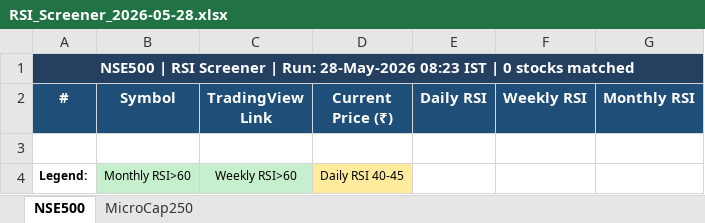
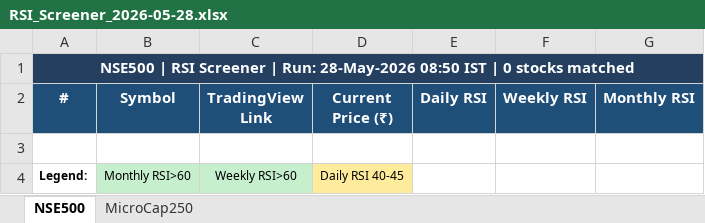
Before and after one commit to nikunj2021/RSI_GFS_SCREENER, an Excel workbook: output/RSI_Screener_2026-05-28.xlsx, sheet NSE500, drawn as a sheet; values as stored, in another font and other column widths than the file's, no borders; the diff names each change by its address in the sheet, - before the commit and + after, or states it on an @@ line.

```diff
--- a/output/RSI_Screener_2026-05-28.xlsx (sheet NSE500)
+++ b/output/RSI_Screener_2026-05-28.xlsx (sheet NSE500)
-A1 (#): …Run: 28-May-2026 08:23 IST |…
+A1 (#): …Run: 28-May-2026 08:50 IST |…
```
Also changed, not shown: sheet MicroCap250.
